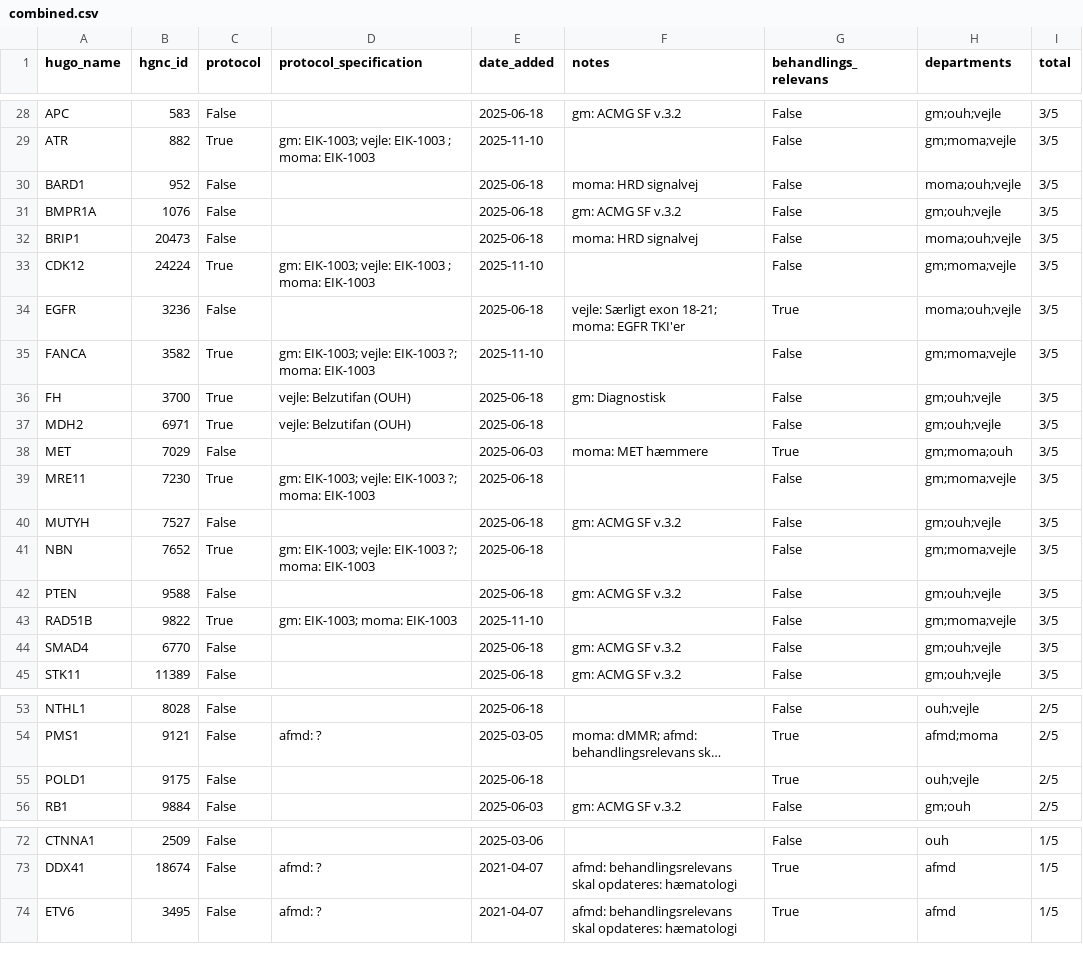
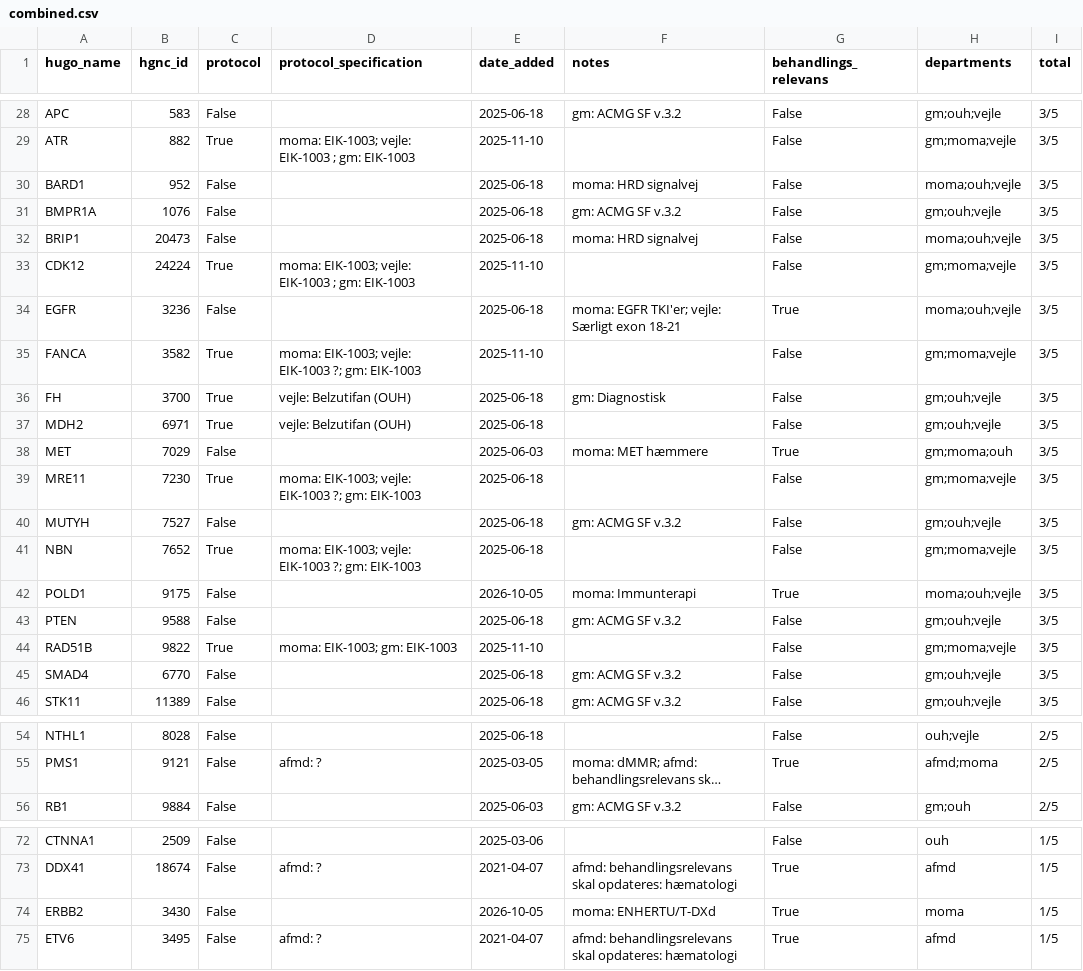
Before and after one commit to DCCC-NOVA/genlister, a CSV file: germline/combined.csv, drawn as a sheet; only a part is shown, gaps mark what is left out; long unchanged cells end in …; removed rows and columns are numbered as before the commit, all else as after; the diff covers the shown part only; the diff names each change by its address in the sheet, - before the commit and + after, or states it on an @@ line.

```diff
--- a/germline/combined.csv
+++ b/germline/combined.csv
-D29 (protocol_specification): gm: EIK-1003; vejle: EIK-1003 ; moma: EIK-1003
+D29 (protocol_specification): moma: EIK-1003; vejle: EIK-1003 ; gm: EIK-1003
-D33 (protocol_specification): gm: EIK-1003; vejle: EIK-1003 ; moma: EIK-1003
+D33 (protocol_specification): moma: EIK-1003; vejle: EIK-1003 ; gm: EIK-1003
-F34 (notes): vejle: Særligt exon 18-21; moma: EGFR TKI'er
+F34 (notes): moma: EGFR TKI'er; vejle: Særligt exon 18-21
-D35 (protocol_specification): gm: EIK-1003; vejle: EIK-1003 ?; moma: EIK-1003
+D35 (protocol_specification): moma: EIK-1003; vejle: EIK-1003 ?; gm: EIK-1003
-D39 (protocol_specification): gm: EIK-1003; vejle: EIK-1003 ?; moma: EIK-1003
+D39 (protocol_specification): moma: EIK-1003; vejle: EIK-1003 ?; gm: EIK-1003
-D41 (protocol_specification): gm: EIK-1003; vejle: EIK-1003 ?; moma: EIK-1003
+D41 (protocol_specification): moma: EIK-1003; vejle: EIK-1003 ?; gm: EIK-1003
+row 42: POLD1 | 9175 | False |  | 2026-10-05 | moma: Immunterapi | True | moma;ouh;vejle | 3/5
-D44 (protocol_specification): gm: EIK-1003; moma: EIK-1003
+D44 (protocol_specification): moma: EIK-1003; gm: EIK-1003
-row 55: POLD1 | 9175 | False |  | 2025-06-18 |  | True | ouh;vejle | 2/5
+row 74: ERBB2 | 3430 | False |  | 2026-10-05 | moma: ENHERTU/T-DXd | True | moma | 1/5
```
Also changed, not shown: 30 edited cells elsewhere in this file.
